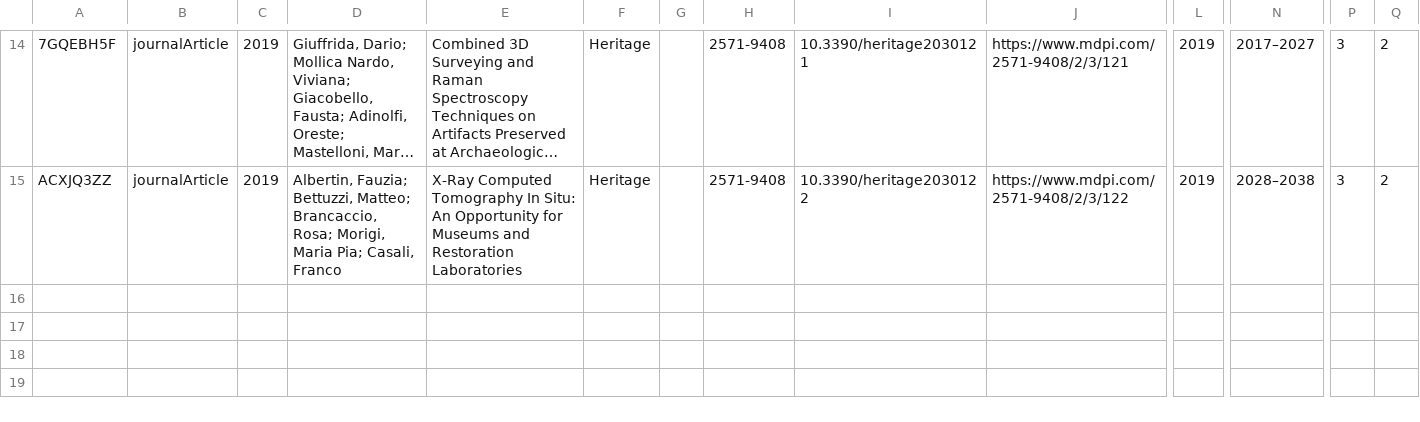
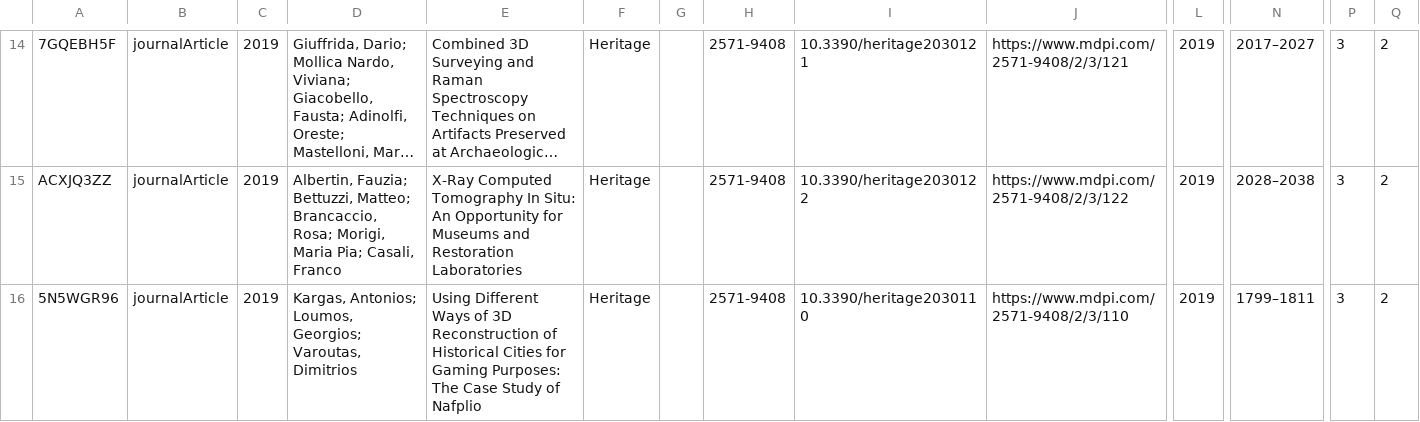
Before and after one commit to danielarenatesauer/MALIS_WPM_T9_Aufgabe_2, a CSV file: LAST_Heritage Vol.2 n.3 ZOTERO.csv, drawn as a sheet; only a part is shown, gaps mark what is left out; long unchanged cells end in …; rows hold the shown columns only; the diff names each change by its address in the sheet, - before the commit and + after, or states it on an @@ line.

Commit message:
Update LAST_Heritage Vol.2 n.3 ZOTERO.csv

```diff
--- a/LAST_Heritage Vol.2 n.3 ZOTERO.csv
+++ b/LAST_Heritage Vol.2 n.3 ZOTERO.csv
+row 16: 5N5WGR96 | journalArticle | 2019 | Kargas, Antonios; Loumos, Georgios; Varoutas, Dimitrios | Using Different Ways of 3D Reconstruction of Historical Cities for Gaming Purposes: The Case Study of Nafplio | Heritage |  | 2571-9408 | 10.3390/heritage2030110 | https://www.mdpi.com/2571-9408/2/3/110 | 2019 | 1799–1811 | 3 | 2
```
